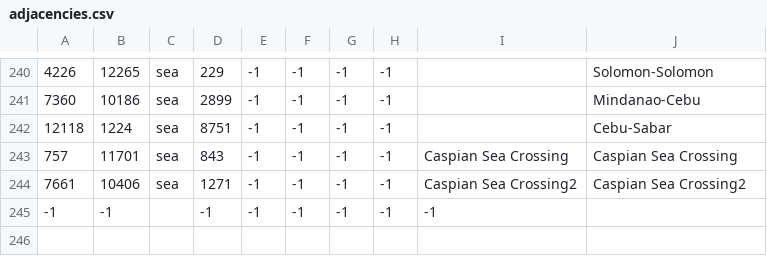
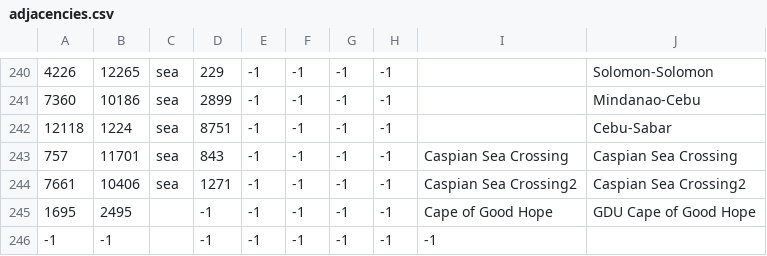
Before and after one commit to seekaytoopro/srhoi4, a CSV file: map/adjacencies.csv, drawn as a sheet; only a part is shown, gaps mark what is left out.

Commit message:
Added strait at cape of africa, to prevent japan from pushing around without taking south africa

```diff
--- a/map/adjacencies.csv
+++ b/map/adjacencies.csv
@@ -244,2 +244,3 @@
 7661;10406;sea;1271;-1;-1;-1;-1;Caspian Sea Crossing2;Caspian Sea Crossing2
+1695;2495;;-1;-1;-1;-1;-1;Cape of Good Hope;GDU Cape of Good Hope
 -1;-1;;-1;-1;-1;-1;-1;-1
```
Also changed, not shown: 3 other files.
